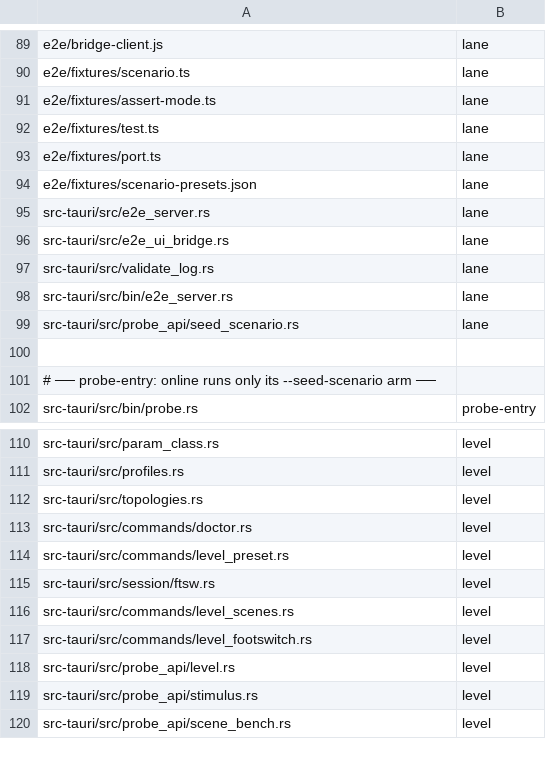
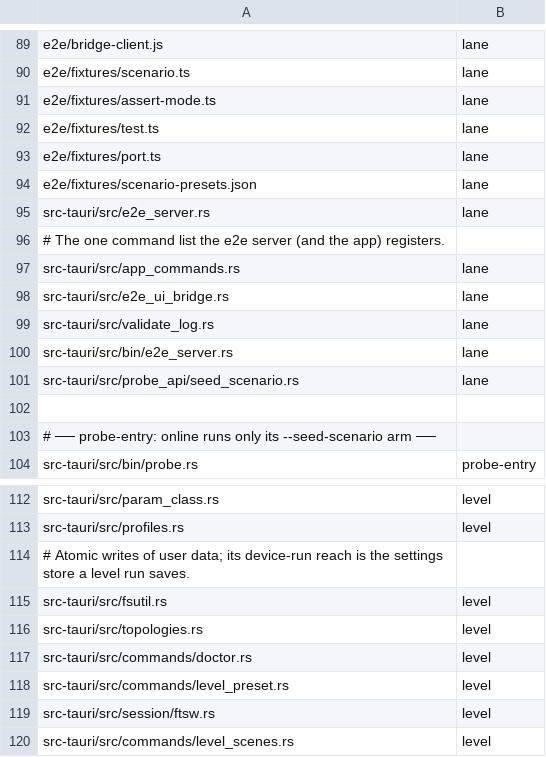
Before and after one commit to mukhanov/tmp-companion, a TSV file: scripts/gate-map.tsv, drawn as a sheet; only a part is shown, gaps mark what is left out; the shorter side is filled out with more unchanged rows; the diff names each change by its address in the sheet, - before the commit and + after, or states it on an @@ line.

```diff
--- a/scripts/gate-map.tsv
+++ b/scripts/gate-map.tsv
+row 96: # The one command list the e2e server (and the app) registers.
+row 97: src-tauri/src/app_commands.rs | lane
+row 114: # Atomic writes of user data; its device-run reach is the settings store a level run saves.
+row 115: src-tauri/src/fsutil.rs | level
```
Also changed, not shown: 58 other files.
